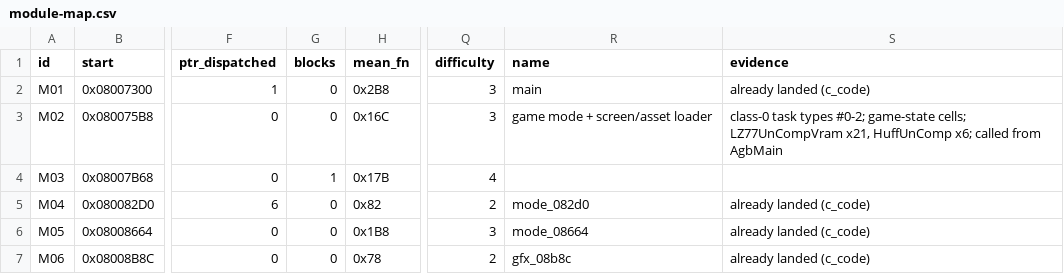
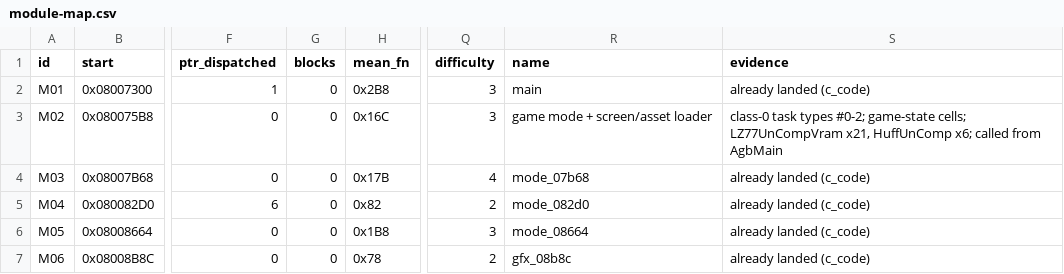
Before and after one commit to overjt/knidl, a CSV file: docs/analysis/module-map.csv, drawn as a sheet; only a part is shown, gaps mark what is left out; the diff names each change by its address in the sheet, - before the commit and + after, or states it on an @@ line.

Commit message:
M02: AgbMain state 13 (single-pak link-play boot) in C (issue #96)
src/mode_07b68.c (0x08007B68-0x080082CF, 5 functions, 1896 bytes): the
state-13 body sub_08007f9c and its helpers - sub_08007b68 sends the
multiboot image and runs the 0x5503 SIO handshake, sub_08007c5c drives it,
sub_08007d4c is the prompt screen that waits for A/START or B and returns
to state 4, and sub_08007e04 stages the image at 0x02020000 from a common
blob plus one of three per-mode chunk sets.  make compare OK.

```diff
--- a/docs/analysis/module-map.csv
+++ b/docs/analysis/module-map.csv
-G4 (blocks): 1
+G4 (blocks): 0
-R4 (name): (empty)
+R4 (name): mode_07b68
-S4 (evidence): (empty)
+S4 (evidence): already landed (c_code)
```
Also changed, not shown: 10 other files.
